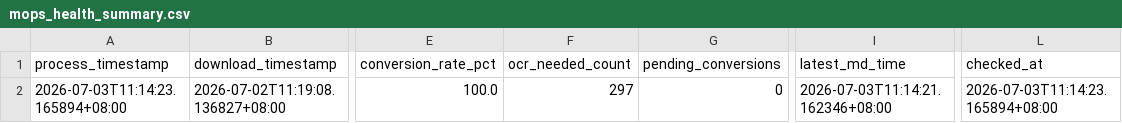
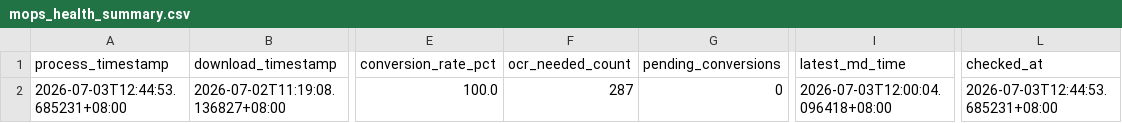
Before and after one commit to wenchiehlee-investment/MOPS, a CSV file: data/reports/mops_health_summary.csv, drawn as a sheet; only a part is shown, gaps mark what is left out; the diff names each change by its address in the sheet, - before the commit and + after, or states it on an @@ line.

```diff
--- a/data/reports/mops_health_summary.csv
+++ b/data/reports/mops_health_summary.csv
-A2 (process_timestamp): 2026-07-03T11:14:23.165894+08:00
+A2 (process_timestamp): 2026-07-03T12:44:53.685231+08:00
-F2 (ocr_needed_count): 297
+F2 (ocr_needed_count): 287
-I2 (latest_md_time): 2026-07-03T11:14:21.162346+08:00
+I2 (latest_md_time): 2026-07-03T12:00:04.096418+08:00
-L2 (checked_at): 2026-07-03T11:14:23.165894+08:00
+L2 (checked_at): 2026-07-03T12:44:53.685231+08:00
```
Also changed, not shown: data/reports/mops_matrix_latest.csv, 12 other files.
